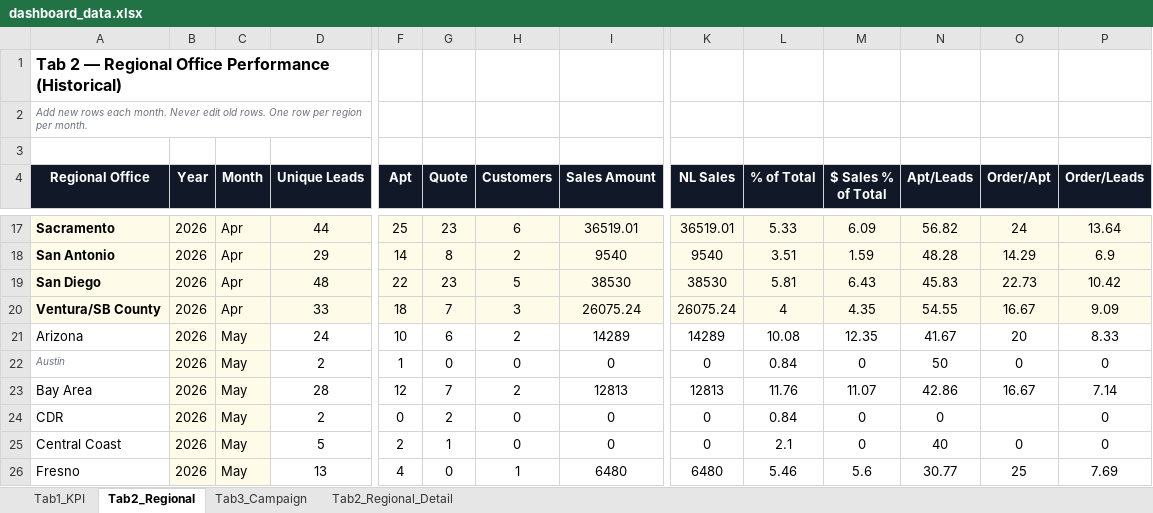
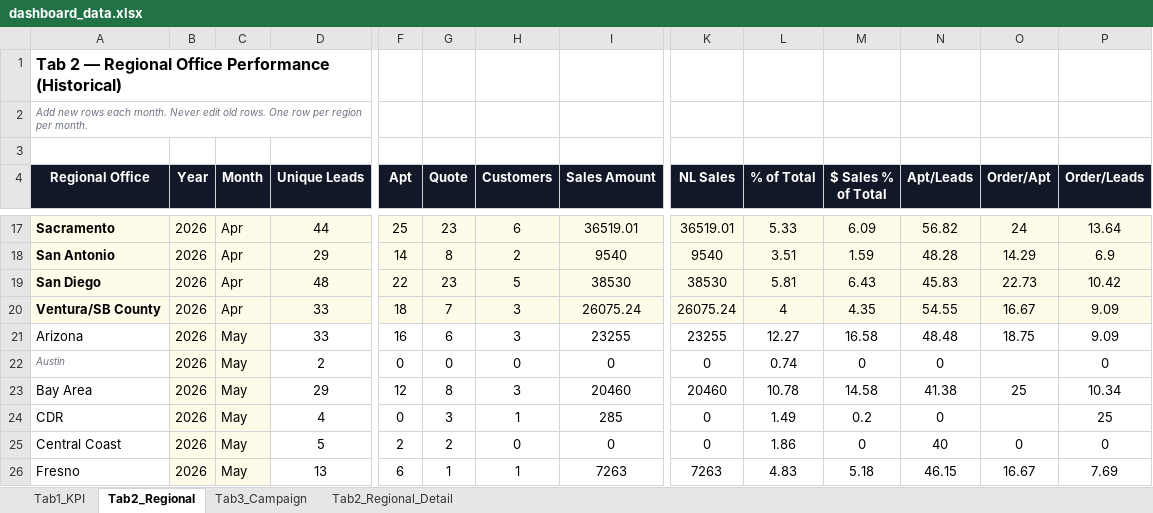
Before and after one commit to panpanlsw-ops/Google-Dashboard, an Excel workbook: dashboard_data.xlsx, sheet Tab2_Regional, drawn as a sheet; only a part is shown, gaps mark what is left out; values as stored, in another font and other column widths than the file's, no borders; removed rows and columns are numbered as before the commit, all else as after; rows hold the shown columns only; the diff covers the shown part only; the diff names each change by its address in the sheet, - before the commit and + after, or states it on an @@ line.

```diff
--- a/dashboard_data.xlsx (sheet Tab2_Regional)
+++ b/dashboard_data.xlsx (sheet Tab2_Regional)
-row 21: Arizona | 2026 | May | 24 | 10 | 6 | 2 | 14289 | 14289 | 10.08 | 12.35 | 41.67 | 20 | 8.33
+row 21: Arizona | 2026 | May | 33 | 16 | 6 | 3 | 23255 | 23255 | 12.27 | 16.58 | 48.48 | 18.75 | 9.09
-F22 (Apt): 1
+F22 (Apt): 0
-L22 (% of Total): 0.84
+L22 (% of Total): 0.74
-N22 (Apt/Leads): 50
+N22 (Apt/Leads): 0
-O22 (Order/Apt): 0
+O22 (Order/Apt): (empty)
-row 23: Bay Area | 2026 | May | 28 | 12 | 7 | 2 | 12813 | 12813 | 11.76 | 11.07 | 42.86 | 16.67 | 7.14
+row 23: Bay Area | 2026 | May | 29 | 12 | 8 | 3 | 20460 | 20460 | 10.78 | 14.58 | 41.38 | 25 | 10.34
-D24 (Unique Leads): 2
+D24 (Unique Leads): 4
-G24 (Quote): 2
+G24 (Quote): 3
-H24 (Customers): 0
+H24 (Customers): 1
-I24 (Sales Amount): 0
+I24 (Sales Amount): 285
-L24 (% of Total): 0.84
+L24 (% of Total): 1.49
-M24 ($ Sales % of Total): 0
+M24 ($ Sales % of Total): 0.2
-P24 (Order/Leads): 0
+P24 (Order/Leads): 25
-G25 (Quote): 1
+G25 (Quote): 2
-L25 (% of Total): 2.1
+L25 (% of Total): 1.86
-F26 (Apt): 4
+F26 (Apt): 6
-G26 (Quote): 0
+G26 (Quote): 1
-I26 (Sales Amount): 6480
+I26 (Sales Amount): 7263
-K26 (NL Sales): 6480
+K26 (NL Sales): 7263
-L26 (% of Total): 5.46
+L26 (% of Total): 4.83
-M26 ($ Sales % of Total): 5.6
+M26 ($ Sales % of Total): 5.18
-N26 (Apt/Leads): 30.77
+N26 (Apt/Leads): 46.15
-O26 (Order/Apt): 25
+O26 (Order/Apt): 16.67
```
Also changed, not shown: 54 edited cells elsewhere in this sheet, sheet Tab1_KPI, sheet Tab2_Regional_Detail, sheet Tab3_Campaign.
